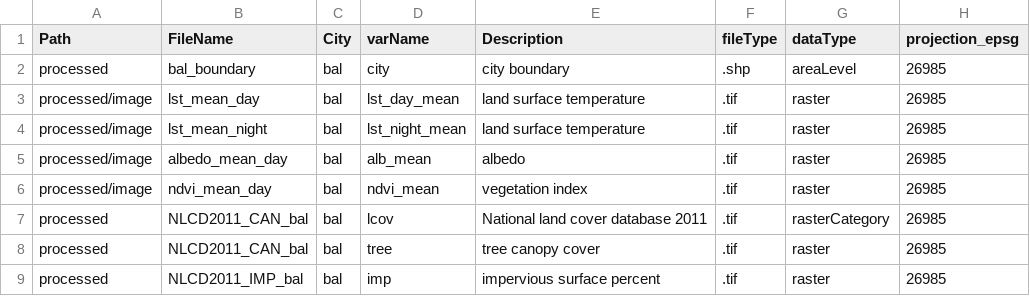
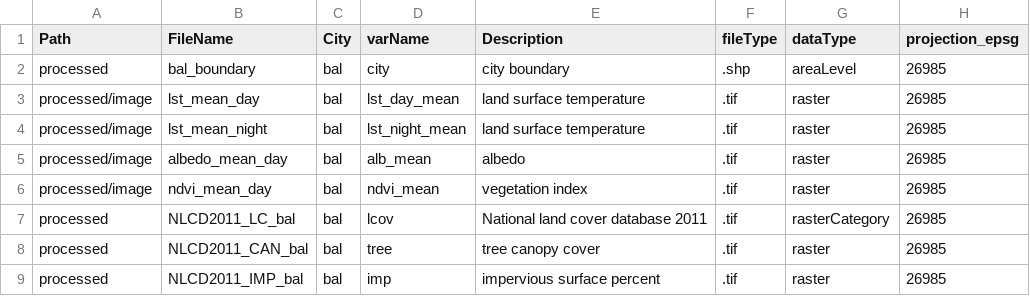
Before and after one commit to tommlogan/land_surface_temperature, a CSV file: code/processing/data_to_grid.csv, drawn as a sheet.

Commit message:
fixing raster to grid issues and conducting data exploration

```diff
--- a/code/processing/data_to_grid.csv
+++ b/code/processing/data_to_grid.csv
@@ -6,3 +6,3 @@ processed/image,albedo_mean_day,bal,alb_mean,albedo,.tif,raster,26985
 processed/image,ndvi_mean_day,bal,ndvi_mean,vegetation index,.tif,raster,26985
-processed,NLCD2011_CAN_bal,bal,lcov,National land cover database 2011,.tif,rasterCategory,26985
+processed,NLCD2011_LC_bal,bal,lcov,National land cover database 2011,.tif,rasterCategory,26985
 processed,NLCD2011_CAN_bal,bal,tree,tree canopy cover,.tif,raster,26985
```
Also changed, not shown: 8 other files.
